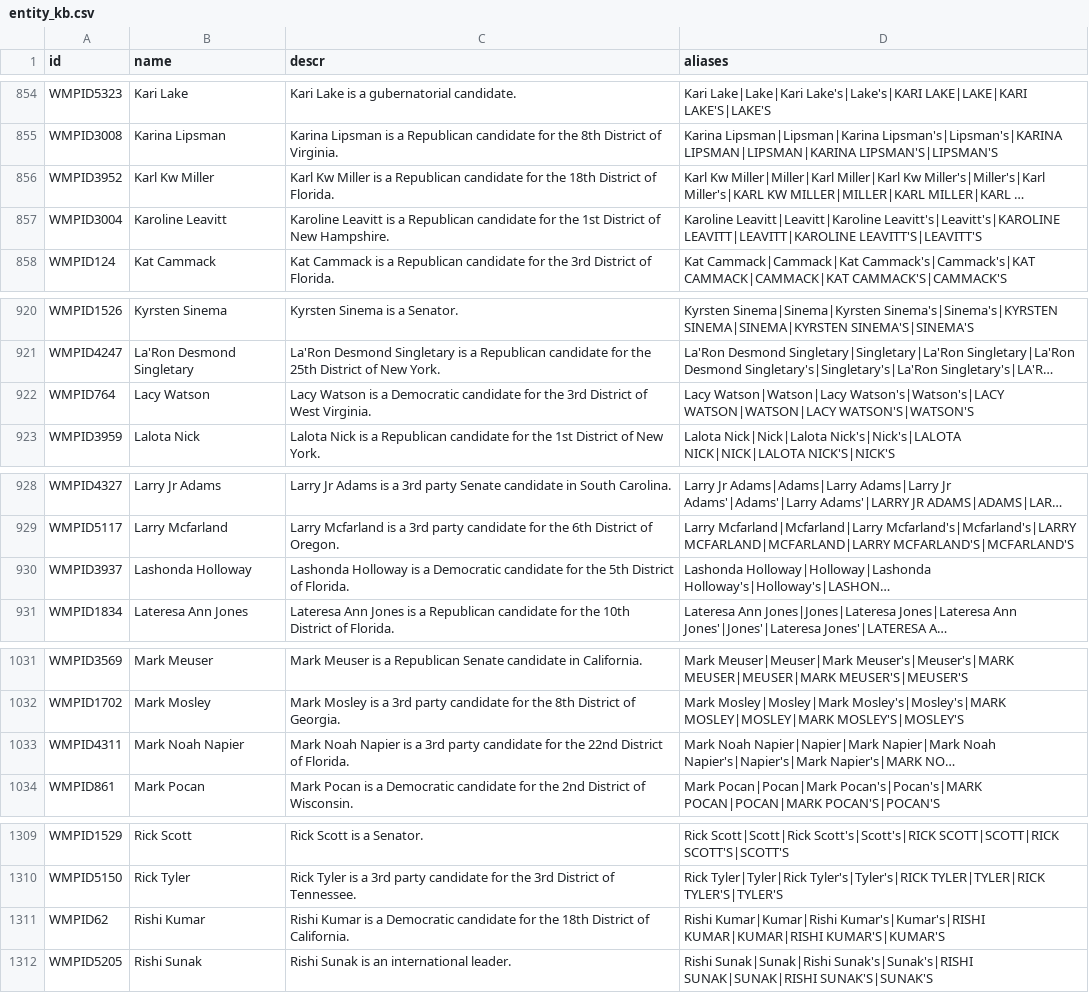
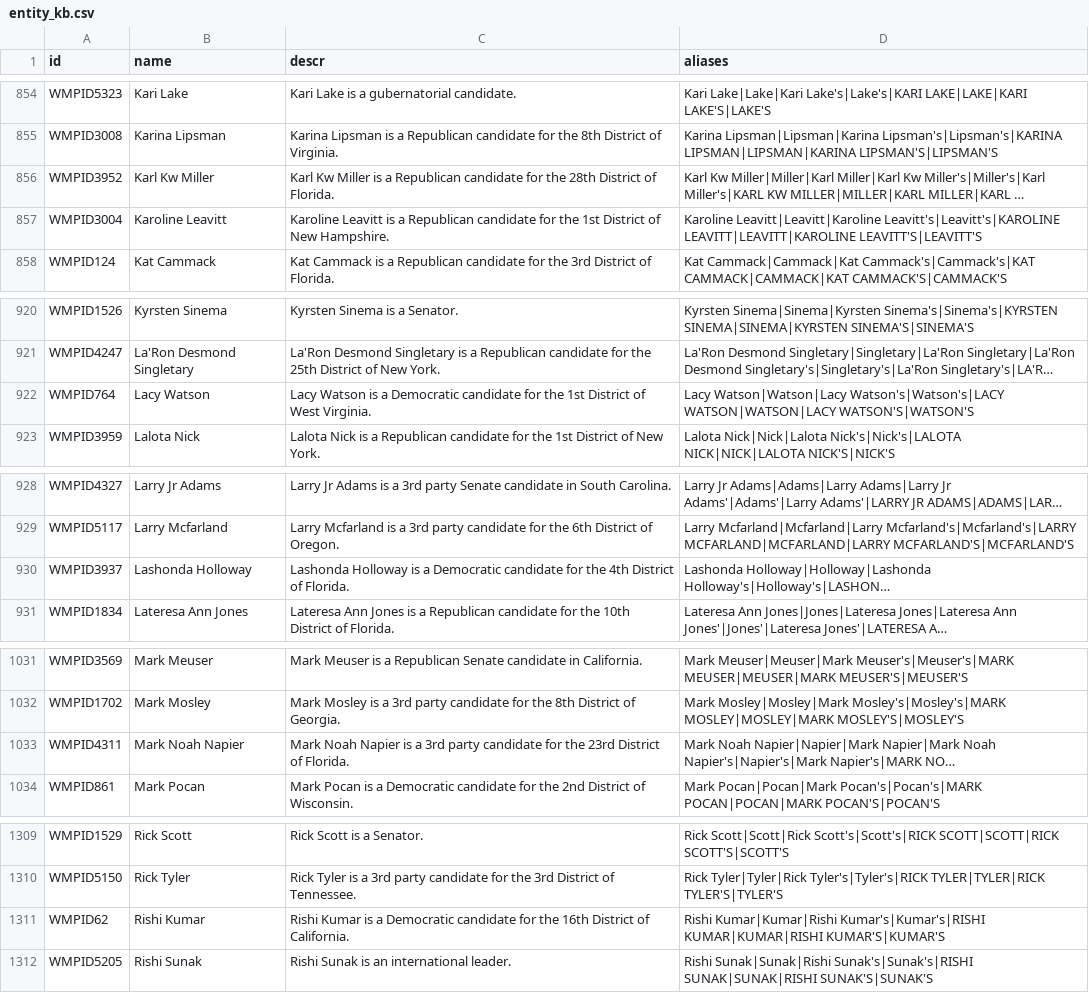
Before and after one commit to Wesleyan-Media-Project/entity_linking_2022_usabilitystudy, a CSV file: facebook/data/entity_kb.csv, drawn as a sheet; only a part is shown, gaps mark what is left out; long unchanged cells end in …; the diff covers the shown part only; the diff names each change by its address in the sheet, - before the commit and + after, or states it on an @@ line.

```diff
--- a/facebook/data/entity_kb.csv
+++ b/facebook/data/entity_kb.csv
-C856 (descr): …for the 18th District of…
+C856 (descr): …for the 28th District of…
-C922 (descr): …for the 3rd District of…
+C922 (descr): …for the 1st District of…
-C930 (descr): …for the 5th District of…
+C930 (descr): …for the 4th District of…
-C1033 (descr): …for the 22nd District of…
+C1033 (descr): …for the 23rd District of…
-C1311 (descr): …for the 18th District of…
+C1311 (descr): …for the 16th District of…
```
Also changed, not shown: 6 edited cells elsewhere in this file.
